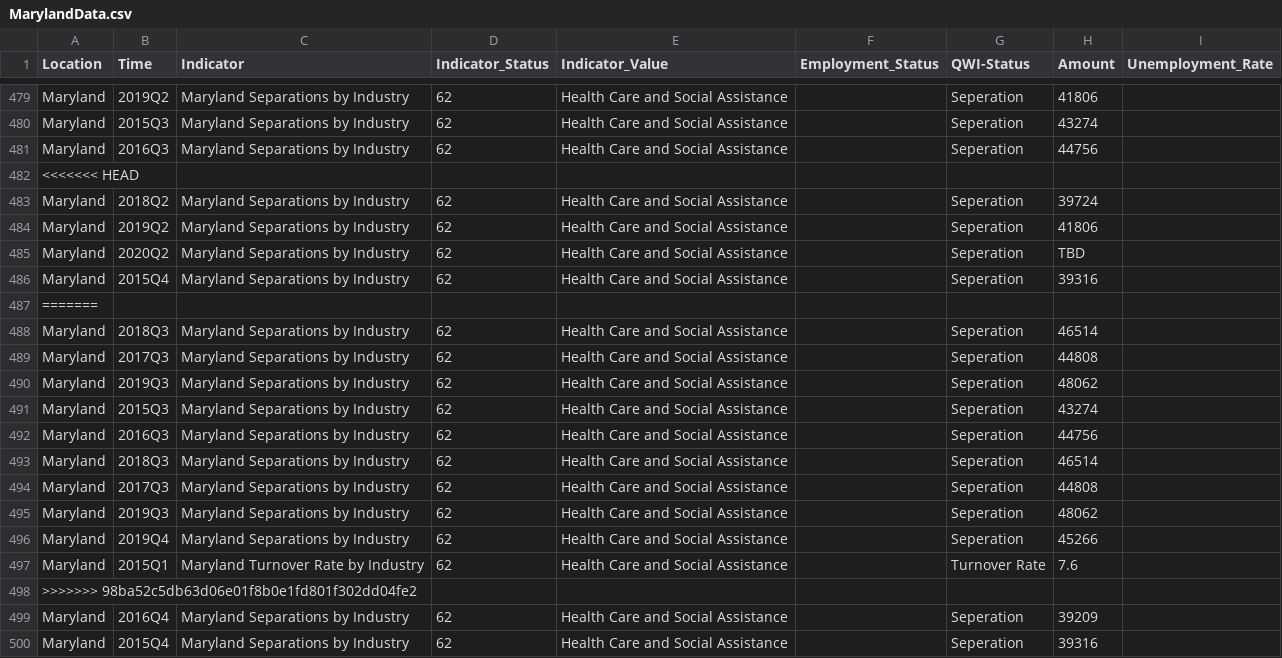
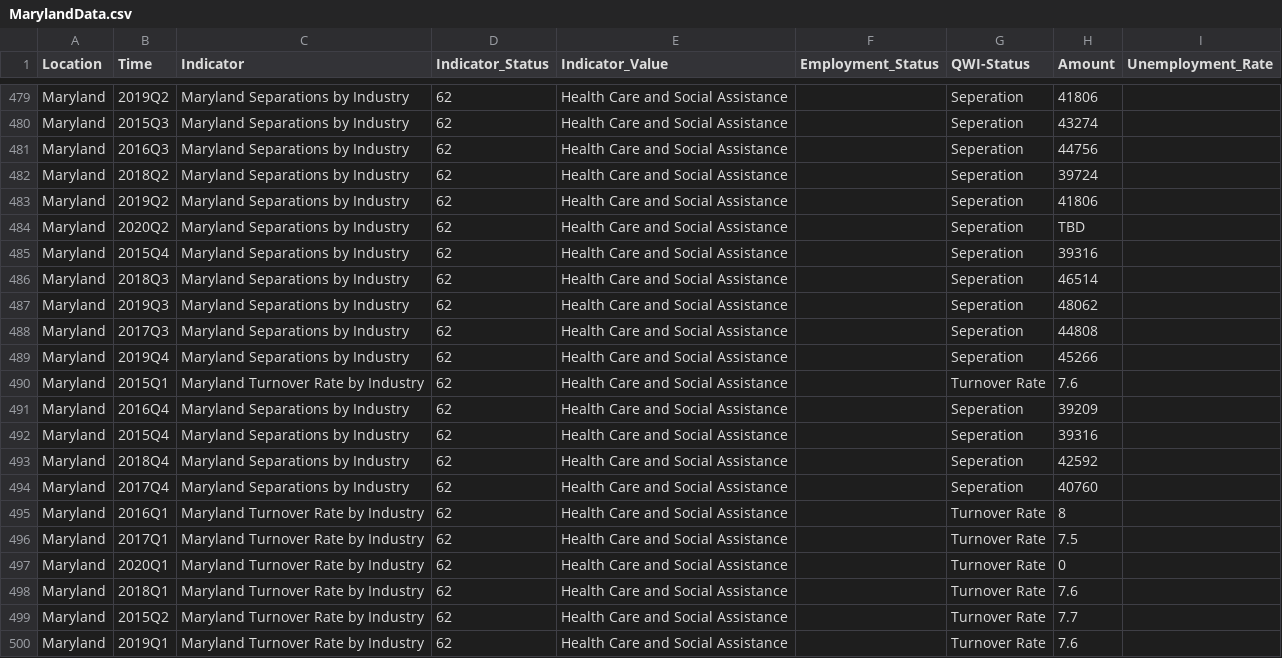
Before and after one commit to Sabelo954/Dashboard-update, a CSV file: DLLR-Dashboard-Refractored-master/src/data/MarylandData.csv, drawn as a sheet; only a part is shown, gaps mark what is left out; the shorter side is filled out with more unchanged rows.

Commit message:
Updated changes to remove duplicate separations

```diff
--- a/DLLR-Dashboard-Refractored-master/src/data/MarylandData.csv
+++ b/DLLR-Dashboard-Refractored-master/src/data/MarylandData.csv
@@ -481,3 +481,2 @@ Maryland,2015Q3,Maryland Separations by Industry,62,Health Care and Social Assis
 Maryland,2016Q3,Maryland Separations by Industry,62,Health Care and Social Assistance,,Seperation,44756,
-<<<<<<< HEAD
 Maryland,2018Q2,Maryland Separations by Industry,62,Health Care and Social Assistance,,Seperation,39724,
@@ -486,14 +485,7 @@ Maryland,2020Q2,Maryland Separations by Industry,62,Health Care and Social Assis
 Maryland,2015Q4,Maryland Separations by Industry,62,Health Care and Social Assistance,,Seperation,39316,
-=======
 Maryland,2018Q3,Maryland Separations by Industry,62,Health Care and Social Assistance,,Seperation,46514,
+Maryland,2019Q3,Maryland Separations by Industry,62,Health Care and Social Assistance,,Seperation,48062,
 Maryland,2017Q3,Maryland Separations by Industry,62,Health Care and Social Assistance,,Seperation,44808,
-Maryland,2019Q3,Maryland Separations by Industry,62,Health Care and Social Assistance,,Seperation,48062,
-Maryland,2015Q3,Maryland Separations by Industry,62,Health Care and Social Assistance,,Seperation,43274,
-Maryland,2016Q3,Maryland Separations by Industry,62,Health Care and Social Assistance,,Seperation,44756,
-Maryland,2018Q3,Maryland Separations by Industry,62,Health Care and Social Assistance,,Seperation,46514,
-Maryland,2017Q3,Maryland Separations by Industry,62,Health Care and Social Assistance,,Seperation,44808,
-Maryland,2019Q3,Maryland Separations by Industry,62,Health Care and Social Assistance,,Seperation,48062,
 Maryland,2019Q4,Maryland Separations by Industry,62,Health Care and Social Assistance,,Seperation,45266,
 Maryland,2015Q1,Maryland Turnover Rate by Industry,62,Health Care and Social Assistance,,Turnover Rate,7.6
->>>>>>> 98ba52c5db63d06e01f8b0e1fd801f302dd04fe2
 Maryland,2016Q4,Maryland Separations by Industry,62,Health Care and Social Assistance,,Seperation,39209,
```
